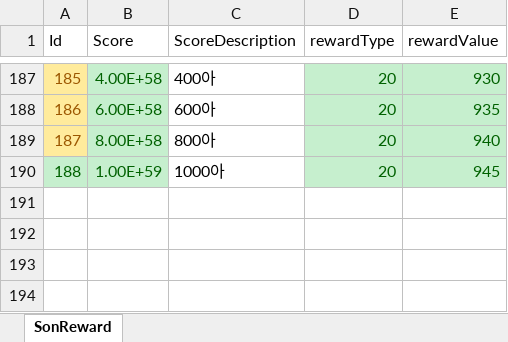
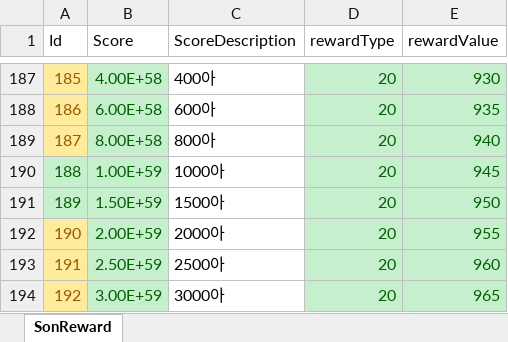
Before and after one commit to luckyzwei/Yosaki, an Excel workbook: Assets/06.Table/SonReward.xlsx, sheet SonReward, drawn as a sheet; only a part is shown, gaps mark what is left out; values as stored, in another font and other column widths than the file's, no borders; the diff names each change by its address in the sheet, - before the commit and + after, or states it on an @@ line.

```diff
--- a/Assets/06.Table/SonReward.xlsx (sheet SonReward)
+++ b/Assets/06.Table/SonReward.xlsx (sheet SonReward)
+row 191: 189 | 1.50E+59 | 1500아 | 20 | 950
+row 192: 190 | 2.00E+59 | 2000아 | 20 | 955
+row 193: 191 | 2.50E+59 | 2500아 | 20 | 960
+row 194: 192 | 3.00E+59 | 3000아 | 20 | 965
```
Also changed, not shown: Assets/06.Table/Costume.xlsx, Assets/06.Table/TitleTable.xlsx, 10 other files.
